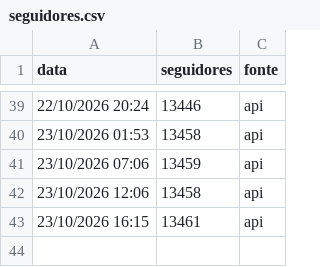
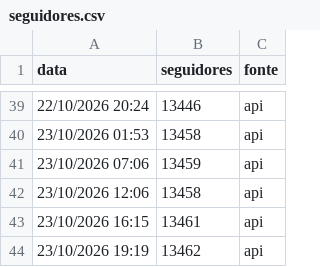
Before and after one commit to gabrielduartefaria26-lab/cortes-agendador, a CSV file: seguidores.csv, drawn as a sheet; only a part is shown, gaps mark what is left out.

Commit message:
seguidores: 2026-10-23T22:19

```diff
--- a/seguidores.csv
+++ b/seguidores.csv
@@ -43 +43,2 @@ data,seguidores,fonte
 23/10/2026 16:15,13461,api
+23/10/2026 19:19,13462,api
```
